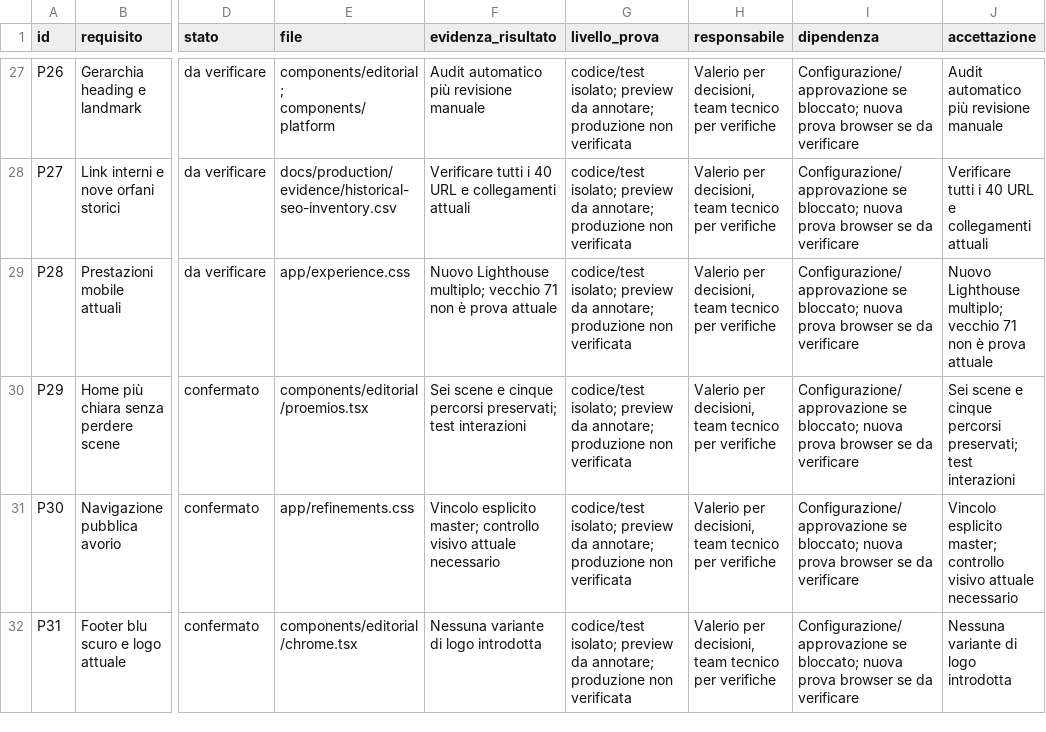
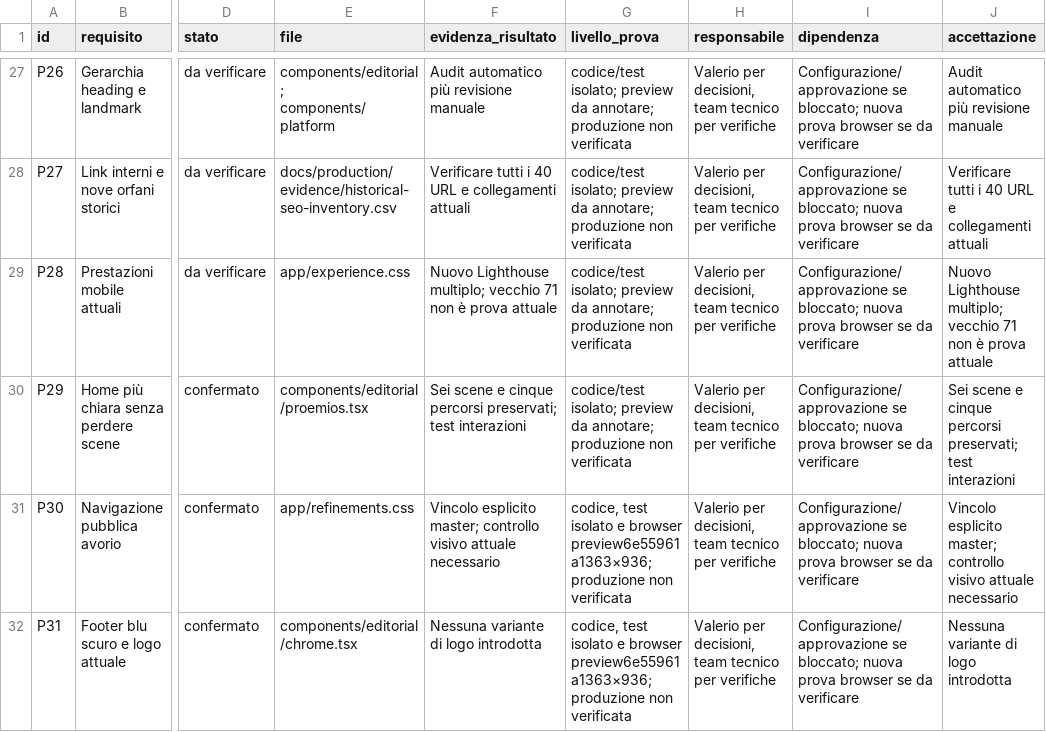
Before and after one commit to ponyexpress83/Proemios, a CSV file: docs/production/requirements/registry.csv, drawn as a sheet; only a part is shown, gaps mark what is left out; the diff covers the shown part only; the diff names each change by its address in the sheet, - before the commit and + after, or states it on an @@ line.

```diff
--- a/docs/production/requirements/registry.csv
+++ b/docs/production/requirements/registry.csv
-G31:G32 (livello_prova): codice/test isolato; preview da annotare; produzione non…
+G31:G32 (livello_prova): codice, test isolato e browser preview6e55961 a1363×936; produzione non…
```
Also changed, not shown: 4 edited cells elsewhere in this file, 9 other files.
